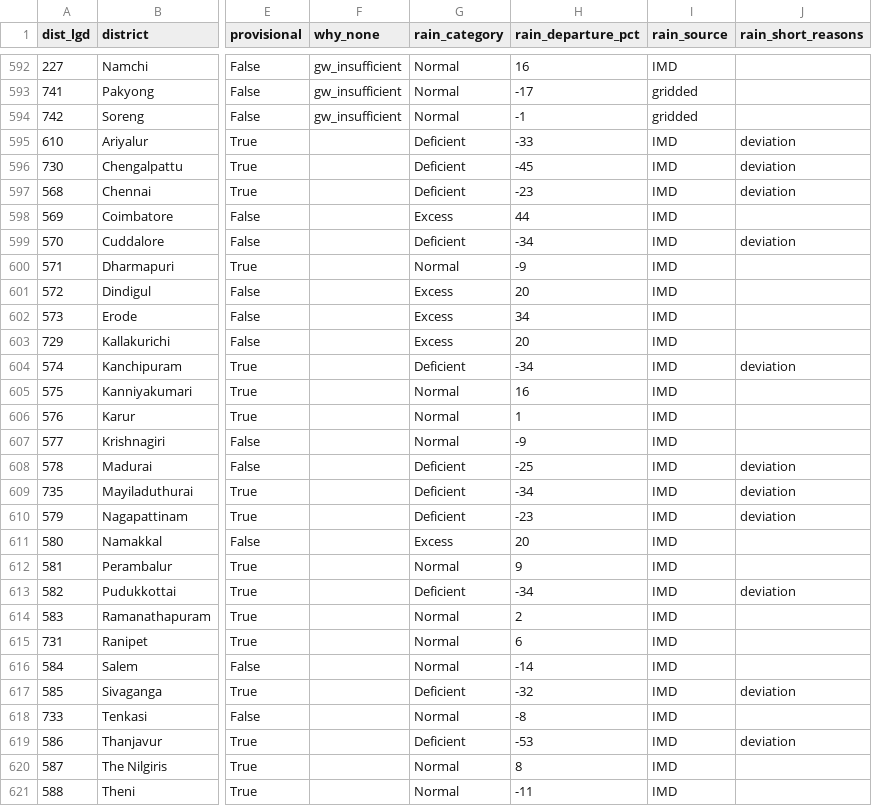
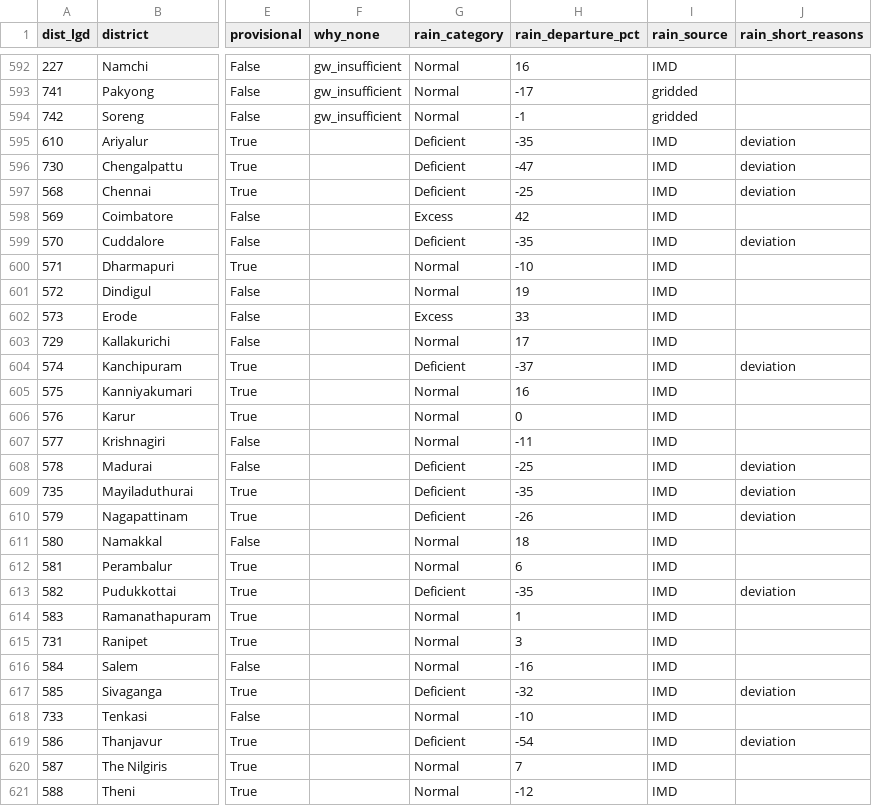
Before and after one commit to Rushikeshay/India_Drought_Tracker, a CSV file: web/data/status.csv, drawn as a sheet; only a part is shown, gaps mark what is left out; the diff covers the shown part only; the diff names each change by its address in the sheet, - before the commit and + after, or states it on an @@ line.

```diff
--- a/web/data/status.csv
+++ b/web/data/status.csv
-H595 (rain_departure_pct): -33
+H595 (rain_departure_pct): -35
-H596 (rain_departure_pct): -45
+H596 (rain_departure_pct): -47
-H597 (rain_departure_pct): -23
+H597 (rain_departure_pct): -25
-H598 (rain_departure_pct): 44
+H598 (rain_departure_pct): 42
-H599 (rain_departure_pct): -34
+H599 (rain_departure_pct): -35
-H600 (rain_departure_pct): -9
+H600 (rain_departure_pct): -10
-G601 (rain_category): Excess
+G601 (rain_category): Normal
-H601 (rain_departure_pct): 20
+H601 (rain_departure_pct): 19
-H602 (rain_departure_pct): 34
+H602 (rain_departure_pct): 33
-G603 (rain_category): Excess
+G603 (rain_category): Normal
-H603 (rain_departure_pct): 20
+H603 (rain_departure_pct): 17
-H604 (rain_departure_pct): -34
+H604 (rain_departure_pct): -37
-H606 (rain_departure_pct): 1
+H606 (rain_departure_pct): 0
-H607 (rain_departure_pct): -9
+H607 (rain_departure_pct): -11
-H609 (rain_departure_pct): -34
+H609 (rain_departure_pct): -35
-H610 (rain_departure_pct): -23
+H610 (rain_departure_pct): -26
-G611 (rain_category): Excess
+G611 (rain_category): Normal
-H611 (rain_departure_pct): 20
+H611 (rain_departure_pct): 18
-H612 (rain_departure_pct): 9
+H612 (rain_departure_pct): 6
-H613 (rain_departure_pct): -34
+H613 (rain_departure_pct): -35
-H614 (rain_departure_pct): 2
+H614 (rain_departure_pct): 1
-H615 (rain_departure_pct): 6
+H615 (rain_departure_pct): 3
-H616 (rain_departure_pct): -14
+H616 (rain_departure_pct): -16
-H618 (rain_departure_pct): -8
+H618 (rain_departure_pct): -10
-H619 (rain_departure_pct): -53
+H619 (rain_departure_pct): -54
-H620 (rain_departure_pct): 8
+H620 (rain_departure_pct): 7
-H621 (rain_departure_pct): -11
+H621 (rain_departure_pct): -12
```
Also changed, not shown: 60 edited cells elsewhere in this file, data/processed/imd_official/latest.csv, 5 other files.
